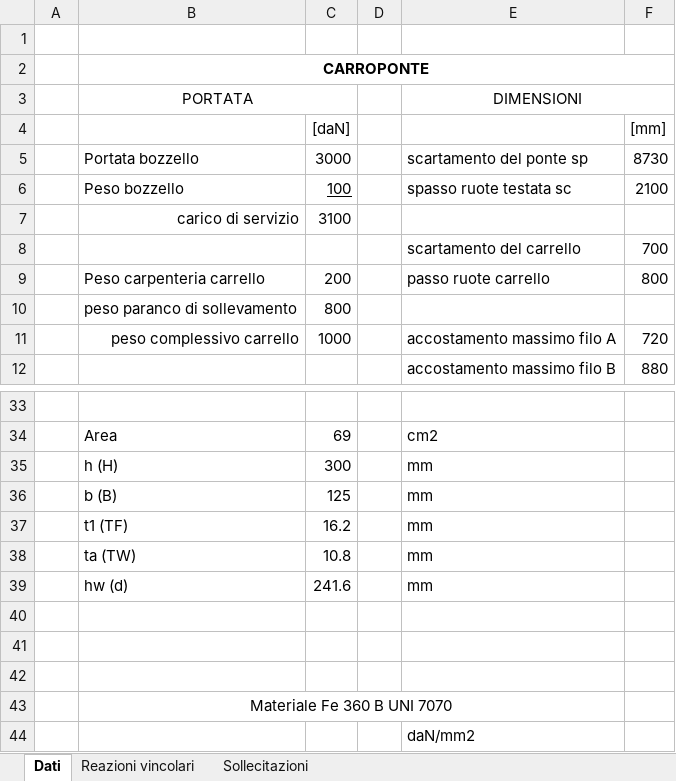
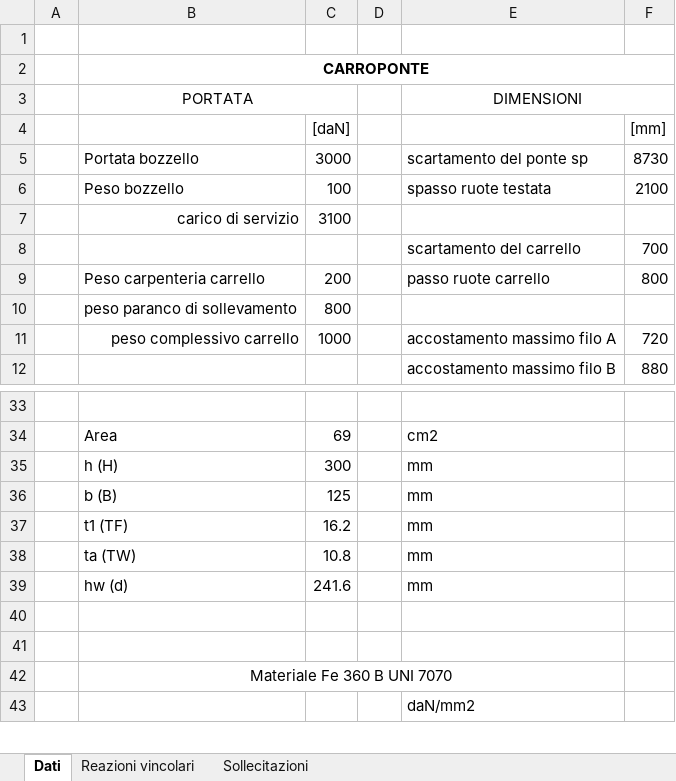
Before and after one commit to arma966/ImpiantiMeccanici, an Excel workbook: FogliCalcolo/Carroponte/VerificaCarroponte.xlsx, sheet Dati, drawn as a sheet; only a part is shown, gaps mark what is left out; values as stored, in another font and other column widths than the file's, no borders; the diff names each change by its address in the sheet, - before the commit and + after, or states it on an @@ line.

```diff
--- a/FogliCalcolo/Carroponte/VerificaCarroponte.xlsx (sheet Dati)
+++ b/FogliCalcolo/Carroponte/VerificaCarroponte.xlsx (sheet Dati)
-C6 underline: on
+C6 underline: off
-E6 (DIMENSIONI): spasso ruote testata sc
+E6 (DIMENSIONI): spasso ruote testata
-row 40: (empty)
```
Also changed, not shown: sheet Sollecitazioni, sheet Reazioni vincolari, formulas that keep their value, charts or pictures.
